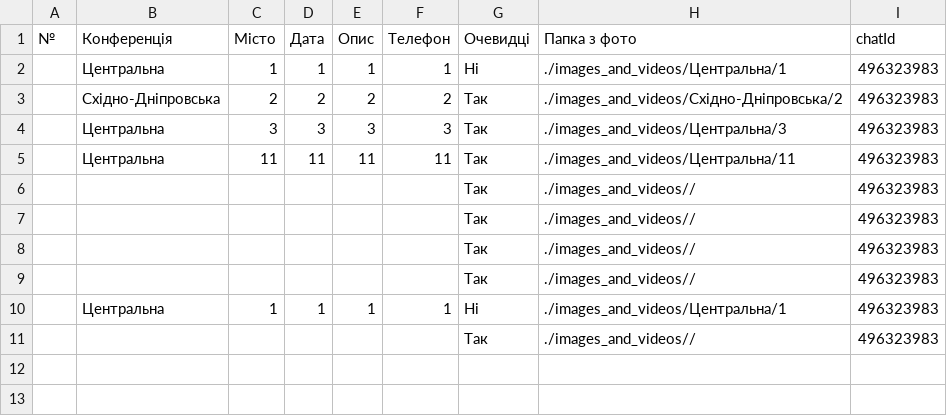
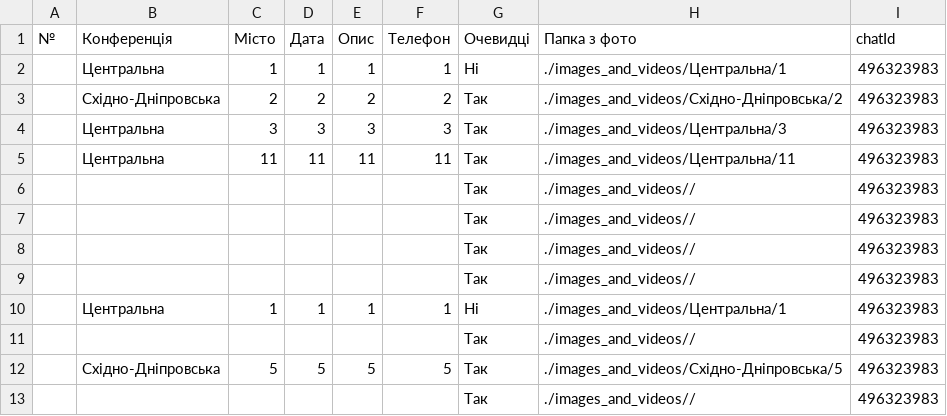
Before and after one commit to Callemul/test_heroku, a CSV file: _excel_file/Дані з бота.csv, drawn as a sheet; the diff names each change by its address in the sheet, - before the commit and + after, or states it on an @@ line.

```diff
--- a/_excel_file/Дані з бота.csv
+++ b/_excel_file/Дані з бота.csv
+row 12:  | Східно-Дніпровська | 5 | 5 | 5 | 5 | Так | ./images_and_videos/Східно-Дніпровська/5 | 496323983
+row 13:  |  |  |  |  |  | Так | ./images_and_videos// | 496323983
```
Also changed, not shown: 3 other files.
